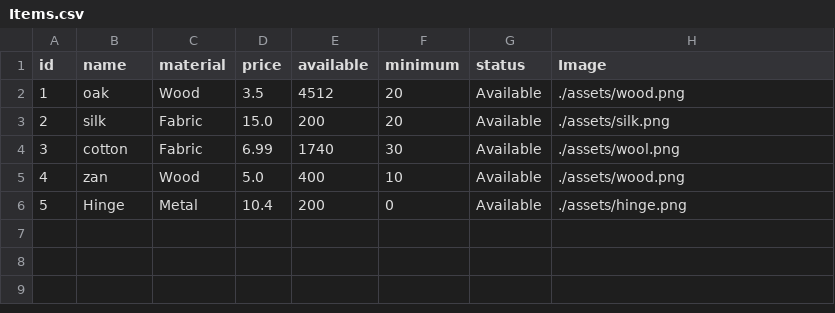
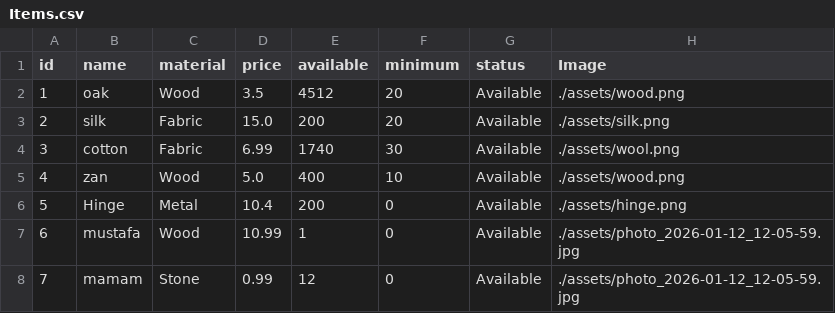
Before and after one commit to Hamzaaz25/FactoryManagment, a CSV file: Files/Items.csv, drawn as a sheet.

```diff
--- a/Files/Items.csv
+++ b/Files/Items.csv
@@ -6 +6,3 @@ id , name ,material , price , available , minimum , status ,Image
 5 , Hinge , Metal , 10.4 , 200,0,Available , ./assets/hinge.png
+6 , mustafa , Wood , 10.99 , 1,0,Available , ./assets/photo_2026-01-12_12-05-59.jpg
+7 , mamam , Stone , 0.99 , 12,0,Available , ./assets/photo_2026-01-12_12-05-59.jpg
```
Also changed, not shown: Files/Products.csv, 20 other files.
